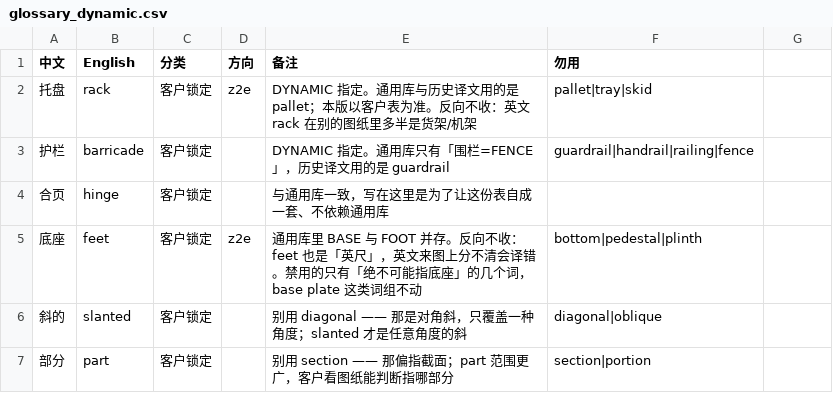
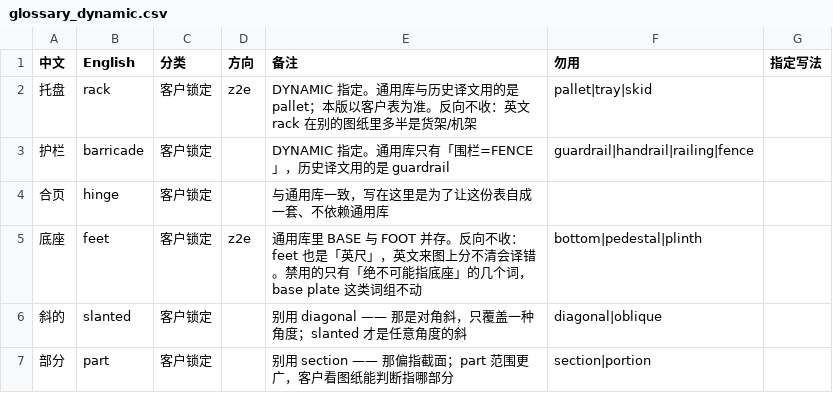
Before and after one commit to Waltes/pdf-drawing-translator, a CSV file: data/glossary_dynamic.csv, drawn as a sheet; the diff names each change by its address in the sheet, - before the commit and + after, or states it on an @@ line.

```diff
--- a/data/glossary_dynamic.csv
+++ b/data/glossary_dynamic.csv
-G1: (empty)
+G1: 指定写法
```
Also changed, not shown: 13 other files.
